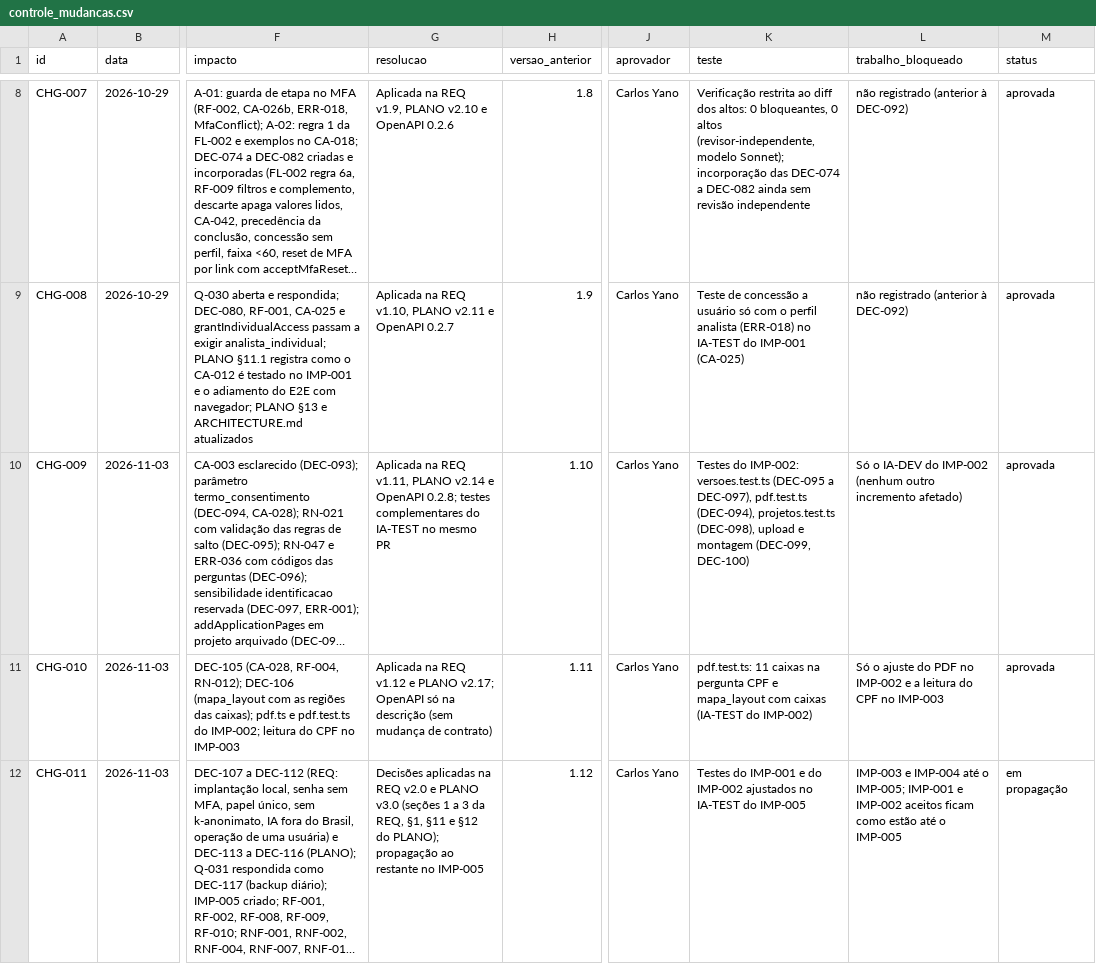
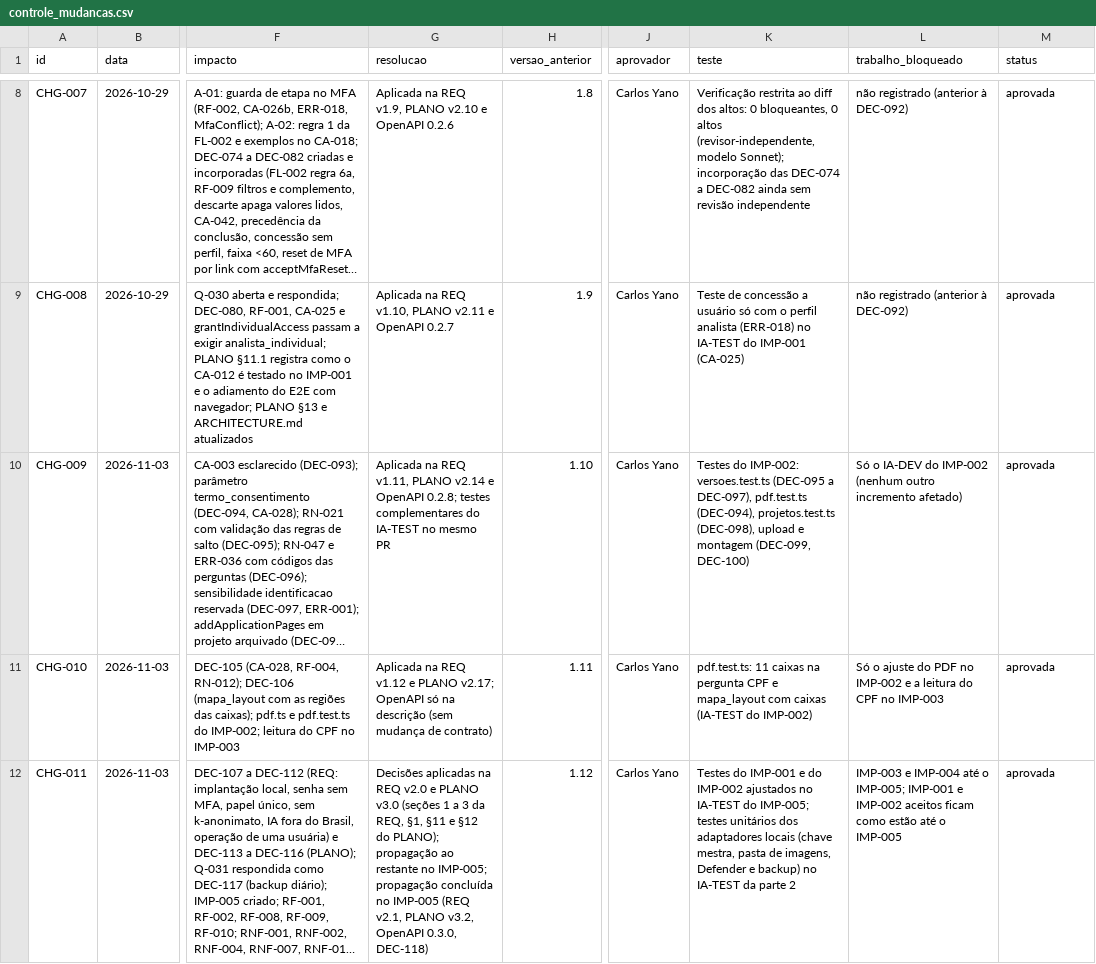
Before and after one commit to carlosyano/MinhaPesquisa, a CSV file: registros/controle_mudancas.csv, drawn as a sheet; only a part is shown, gaps mark what is left out; long unchanged cells end in …; the diff names each change by its address in the sheet, - before the commit and + after, or states it on an @@ line.

```diff
--- a/registros/controle_mudancas.csv
+++ b/registros/controle_mudancas.csv
-G12 (resolucao): …restante no IMP-005
+G12 (resolucao): …restante no IMP-005; propagação concluída no IMP-005 (REQ v2.1, PLANO v3.2, OpenAPI 0.3.0, DEC-118)
-K12 (teste): …IA-TEST do IMP-005
+K12 (teste): …IA-TEST do IMP-005; testes unitários dos adaptadores locais (chave mestra, pasta de imagens, Defender e backup) no IA-TEST da parte 2
-M12 (status): em propagação
+M12 (status): aprovada
```
Also changed, not shown: registros/registro_decisoes.csv, 15 other files.
